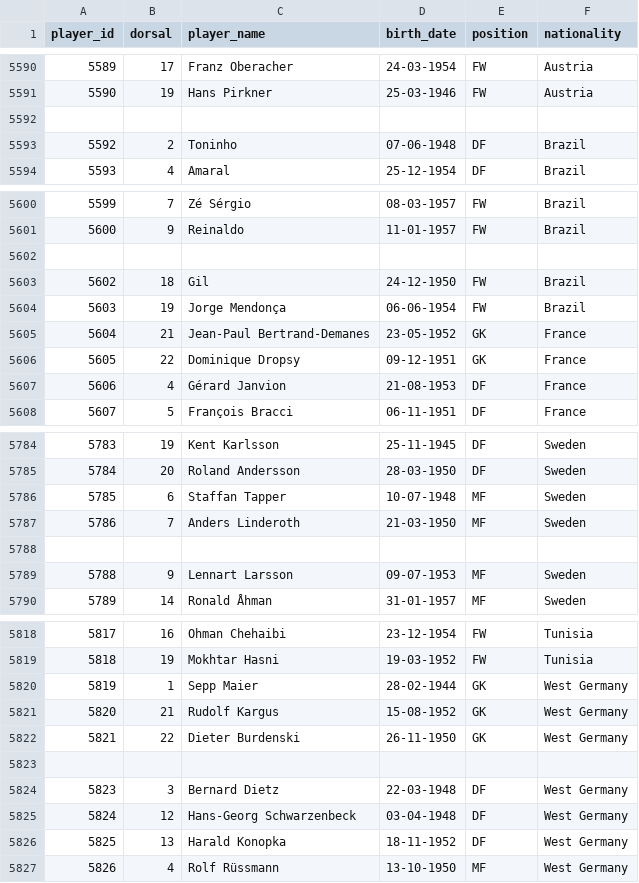
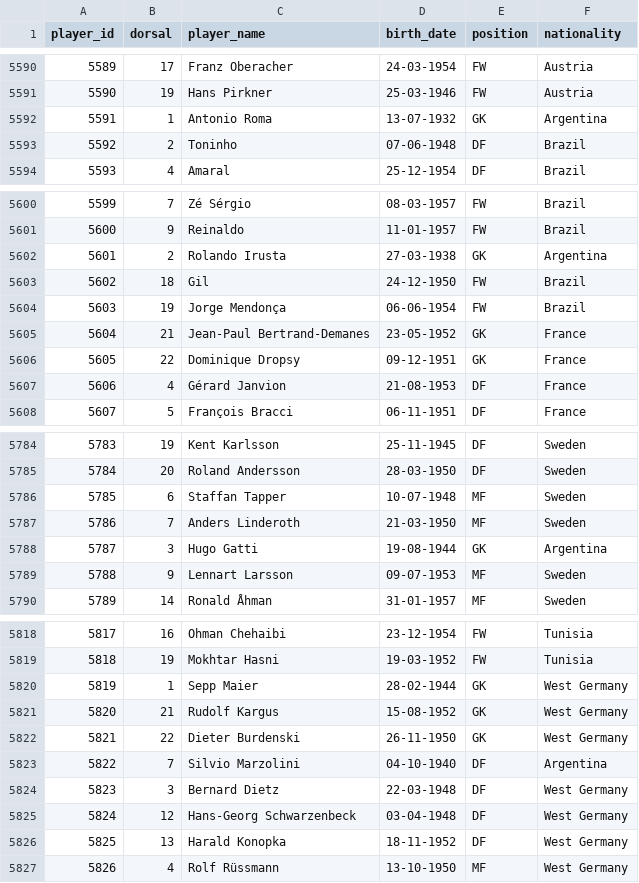
Before and after one commit to rbetis35/mundiales-futbol-datos, a CSV file: WorldCups/players/players.csv, drawn as a sheet; only a part is shown, gaps mark what is left out.

Commit message:
Update players.csv

```diff
--- a/WorldCups/players/players.csv
+++ b/WorldCups/players/players.csv
@@ -5591,3 +5591,3 @@ player_id,dorsal,player_name,birth_date,position,nationality
 5590,19,Hans Pirkner,25-03-1946,FW,Austria
-
+5591,1,Antonio Roma,13-07-1932,GK,Argentina
 5592,2,Toninho,07-06-1948,DF,Brazil
@@ -5601,3 +5601,3 @@ player_id,dorsal,player_name,birth_date,position,nationality
 5600,9,Reinaldo,11-01-1957,FW,Brazil
-
+5601,2,Rolando Irusta,27-03-1938,GK,Argentina
 5602,18,Gil,24-12-1950,FW,Brazil
@@ -5787,3 +5787,3 @@ player_id,dorsal,player_name,birth_date,position,nationality
 5786,7,Anders Linderoth,21-03-1950,MF,Sweden
-
+5787,3,Hugo Gatti,19-08-1944,GK,Argentina
 5788,9,Lennart Larsson,09-07-1953,MF,Sweden
@@ -5822,3 +5822,3 @@ player_id,dorsal,player_name,birth_date,position,nationality
 5821,22,Dieter Burdenski,26-11-1950,GK,West Germany
-
+5822,7,Silvio Marzolini,04-10-1940,DF,Argentina
 5823,3,Bernard Dietz,22-03-1948,DF,West Germany
```
